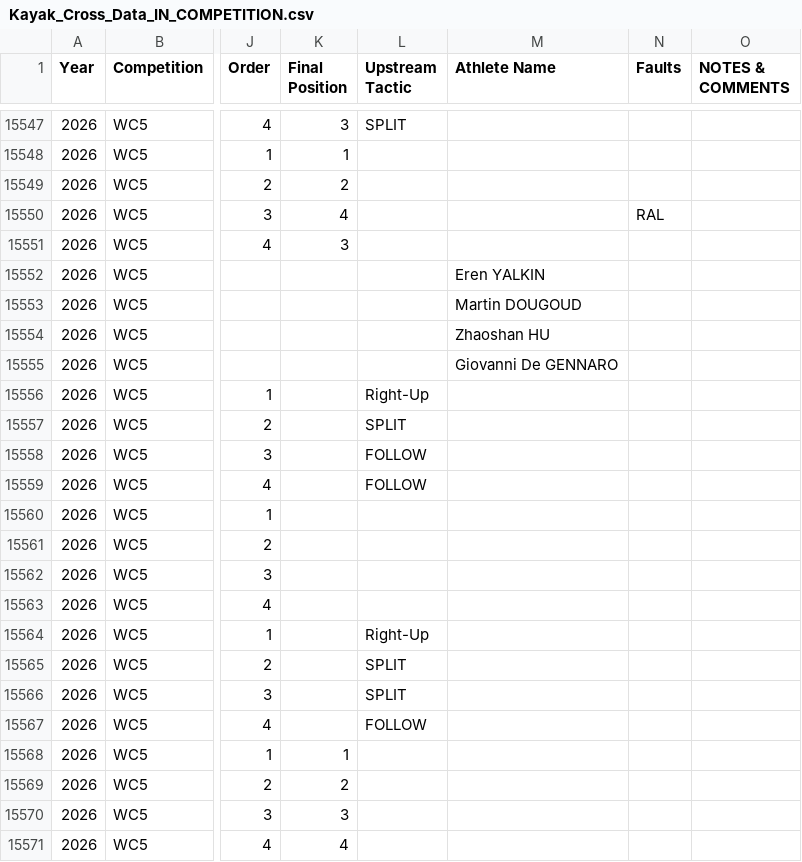
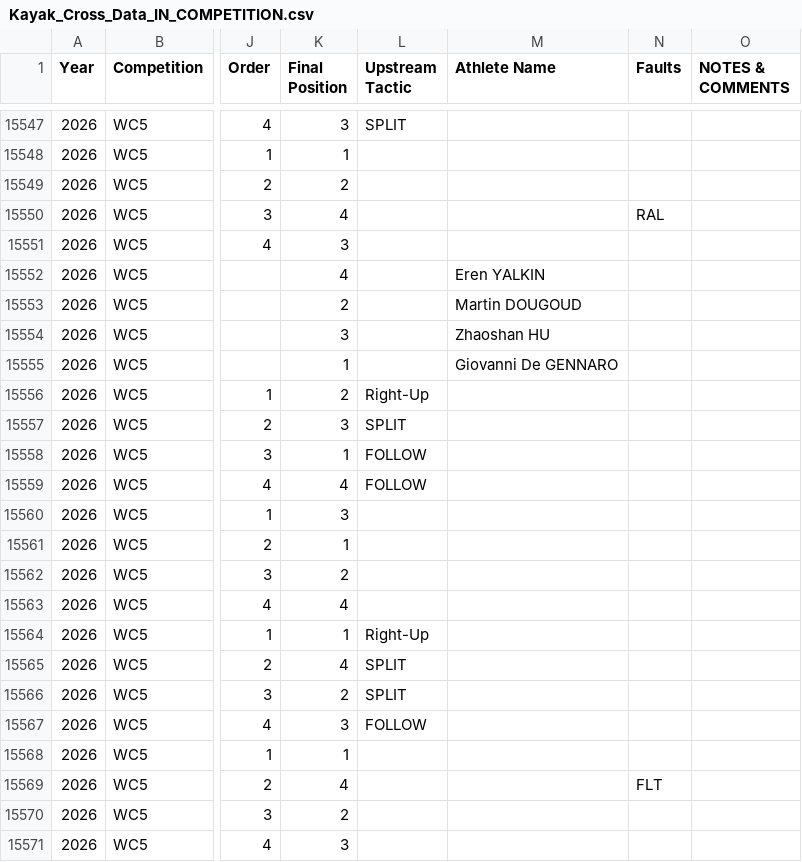
Before and after one commit to katrina-sutherland/kx_tagger, a CSV file: data/Kayak_Cross_Data_IN_COMPETITION.csv, drawn as a sheet; only a part is shown, gaps mark what is left out; the diff covers the shown part only; the diff names each change by its address in the sheet, - before the commit and + after, or states it on an @@ line.

Commit message:
Automated update for In-Competition Report: Kayak_Cross_Data_IN_COMPETITION.csv

```diff
--- a/data/Kayak_Cross_Data_IN_COMPETITION.csv
+++ b/data/Kayak_Cross_Data_IN_COMPETITION.csv
-K15552 (Final Position): (empty)
+K15552 (Final Position): 4
-K15553 (Final Position): (empty)
+K15553 (Final Position): 2
-K15554 (Final Position): (empty)
+K15554 (Final Position): 3
-K15555 (Final Position): (empty)
+K15555 (Final Position): 1
-K15556 (Final Position): (empty)
+K15556 (Final Position): 2
-K15557 (Final Position): (empty)
+K15557 (Final Position): 3
-K15558 (Final Position): (empty)
+K15558 (Final Position): 1
-K15559 (Final Position): (empty)
+K15559 (Final Position): 4
-K15560 (Final Position): (empty)
+K15560 (Final Position): 3
-K15561 (Final Position): (empty)
+K15561 (Final Position): 1
-K15562 (Final Position): (empty)
+K15562 (Final Position): 2
-K15563 (Final Position): (empty)
+K15563 (Final Position): 4
-K15564 (Final Position): (empty)
+K15564 (Final Position): 1
-K15565 (Final Position): (empty)
+K15565 (Final Position): 4
-K15566 (Final Position): (empty)
+K15566 (Final Position): 2
-K15567 (Final Position): (empty)
+K15567 (Final Position): 3
-K15569 (Final Position): 2
+K15569 (Final Position): 4
-N15569 (Faults): (empty)
+N15569 (Faults): FLT
-K15570 (Final Position): 3
+K15570 (Final Position): 2
-K15571 (Final Position): 4
+K15571 (Final Position): 3
```
Also changed, not shown: 16 edited cells elsewhere in this file.
